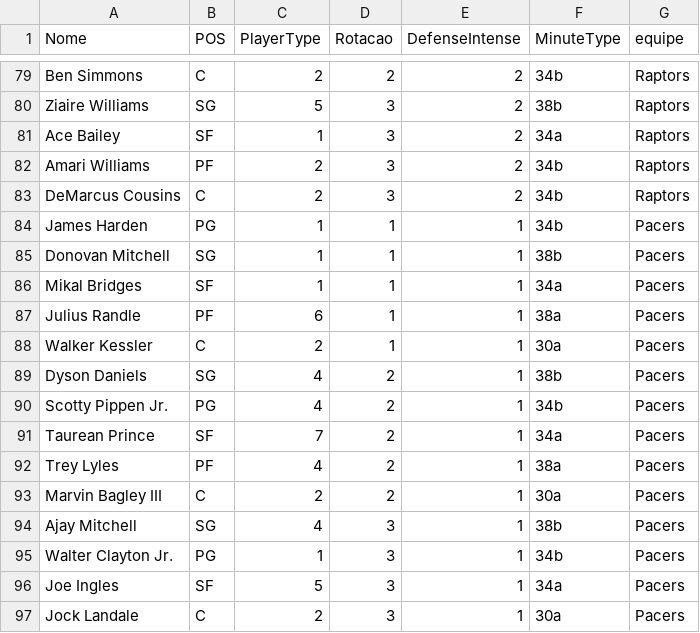
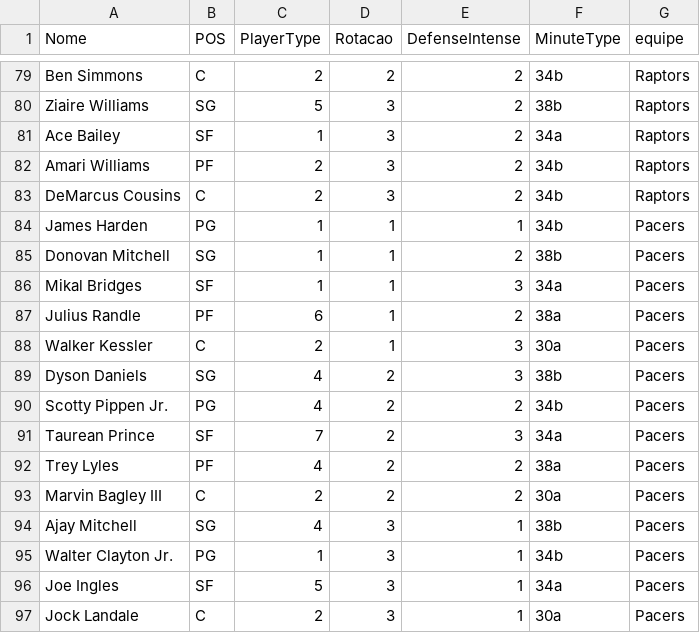
Before and after one commit to manriva-data/bratuganba, a CSV file: Dc.csv, drawn as a sheet; only a part is shown, gaps mark what is left out.

Commit message:
Atualiza Dc.csv para Pacers

```diff
--- a/Dc.csv
+++ b/Dc.csv
@@ -84,11 +84,11 @@ DeMarcus Cousins, C, 2, 3, 2, 34b,Raptors
 James Harden, PG, 1, 1, 1, 34b,Pacers
-Donovan Mitchell, SG, 1, 1, 1, 38b,Pacers
-Mikal Bridges, SF, 1, 1, 1, 34a,Pacers
-Julius Randle, PF, 6, 1, 1, 38a,Pacers
-Walker Kessler, C, 2, 1, 1, 30a,Pacers
-Dyson Daniels, SG, 4, 2, 1, 38b,Pacers
-Scotty Pippen Jr., PG, 4, 2, 1, 34b,Pacers
-Taurean Prince, SF, 7, 2, 1, 34a,Pacers
-Trey Lyles, PF, 4, 2, 1, 38a,Pacers
-Marvin Bagley III, C, 2, 2, 1, 30a,Pacers
+Donovan Mitchell, SG, 1, 1, 2, 38b,Pacers
+Mikal Bridges, SF, 1, 1, 3, 34a,Pacers
+Julius Randle, PF, 6, 1, 2, 38a,Pacers
+Walker Kessler, C, 2, 1, 3, 30a,Pacers
+Dyson Daniels, SG, 4, 2, 3, 38b,Pacers
+Scotty Pippen Jr., PG, 4, 2, 2, 34b,Pacers
+Taurean Prince, SF, 7, 2, 3, 34a,Pacers
+Trey Lyles, PF, 4, 2, 2, 38a,Pacers
+Marvin Bagley III, C, 2, 2, 2, 30a,Pacers
 Ajay Mitchell, SG, 4, 3, 1, 38b,Pacers
```
